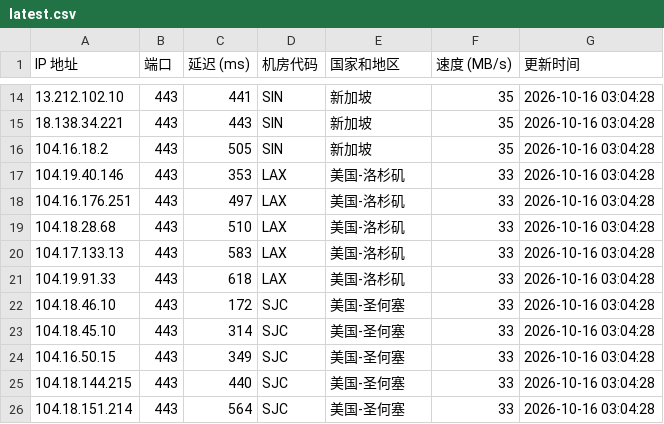
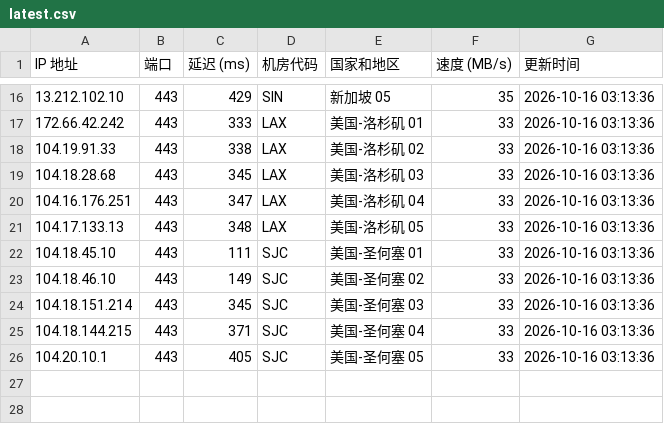
Before and after one commit to lizhiwei0608/router, a CSV file: latest.csv, drawn as a sheet; only a part is shown, gaps mark what is left out; the diff covers the shown part only.

```diff
--- a/latest.csv
+++ b/latest.csv
@@ -14,13 +16,11 @@ IP 地址,端口,延迟 (ms),机房代码,国家和地区,速度 (MB/s),更新
-13.212.102.10,443,441,SIN,新加坡,35,2026-10-16 03:04:28
-18.138.34.221,443,443,SIN,新加坡,35,2026-10-16 03:04:28
-104.16.18.2,443,505,SIN,新加坡,35,2026-10-16 03:04:28
-104.19.40.146,443,353,LAX,美国-洛杉矶,33,2026-10-16 03:04:28
-104.16.176.251,443,497,LAX,美国-洛杉矶,33,2026-10-16 03:04:28
-104.18.28.68,443,510,LAX,美国-洛杉矶,33,2026-10-16 03:04:28
-104.17.133.13,443,583,LAX,美国-洛杉矶,33,2026-10-16 03:04:28
-104.19.91.33,443,618,LAX,美国-洛杉矶,33,2026-10-16 03:04:28
-104.18.46.10,443,172,SJC,美国-圣何塞,33,2026-10-16 03:04:28
-104.18.45.10,443,314,SJC,美国-圣何塞,33,2026-10-16 03:04:28
-104.16.50.15,443,349,SJC,美国-圣何塞,33,2026-10-16 03:04:28
-104.18.144.215,443,440,SJC,美国-圣何塞,33,2026-10-16 03:04:28
-104.18.151.214,443,564,SJC,美国-圣何塞,33,2026-10-16 03:04:28
+13.212.102.10,443,429,SIN,新加坡 05,35,2026-10-16 03:13:36
+172.66.42.242,443,333,LAX,美国-洛杉矶 01,33,2026-10-16 03:13:36
+104.19.91.33,443,338,LAX,美国-洛杉矶 02,33,2026-10-16 03:13:36
+104.18.28.68,443,345,LAX,美国-洛杉矶 03,33,2026-10-16 03:13:36
+104.16.176.251,443,347,LAX,美国-洛杉矶 04,33,2026-10-16 03:13:36
+104.17.133.13,443,348,LAX,美国-洛杉矶 05,33,2026-10-16 03:13:36
+104.18.45.10,443,111,SJC,美国-圣何塞 01,33,2026-10-16 03:13:36
+104.18.46.10,443,149,SJC,美国-圣何塞 02,33,2026-10-16 03:13:36
+104.18.151.214,443,345,SJC,美国-圣何塞 03,33,2026-10-16 03:13:36
+104.18.144.215,443,371,SJC,美国-圣何塞 04,33,2026-10-16 03:13:36
+104.20.10.1,443,405,SJC,美国-圣何塞 05,33,2026-10-16 03:13:36
```
Also changed, not shown: 4 added rows, 2 removed rows and 32 edited cells elsewhere in this file, 1 other file.
